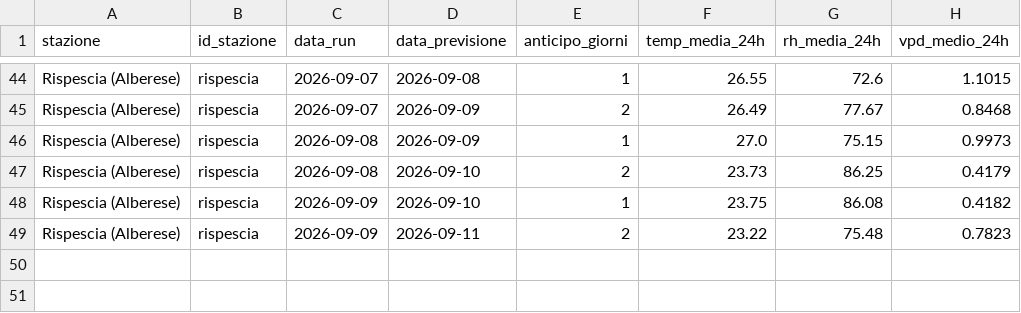
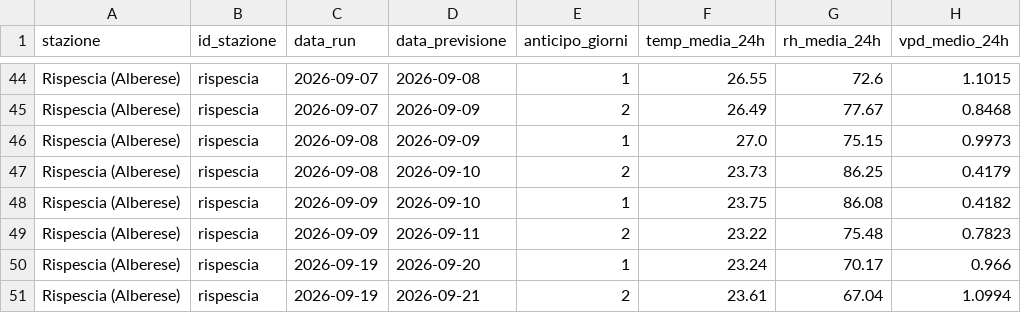
Before and after one commit to lucamancio1975-sys/verifica_dati_open_meteo, a CSV file: database/db_rispescia.csv, drawn as a sheet; only a part is shown, gaps mark what is left out; the diff names each change by its address in the sheet, - before the commit and + after, or states it on an @@ line.

```diff
--- a/database/db_rispescia.csv
+++ b/database/db_rispescia.csv
+row 50: Rispescia (Alberese) | rispescia | 2026-09-19 | 2026-09-20 | 1 | 23.24 | 70.17 | 0.966
+row 51: Rispescia (Alberese) | rispescia | 2026-09-19 | 2026-09-21 | 2 | 23.61 | 67.04 | 1.0994
```
